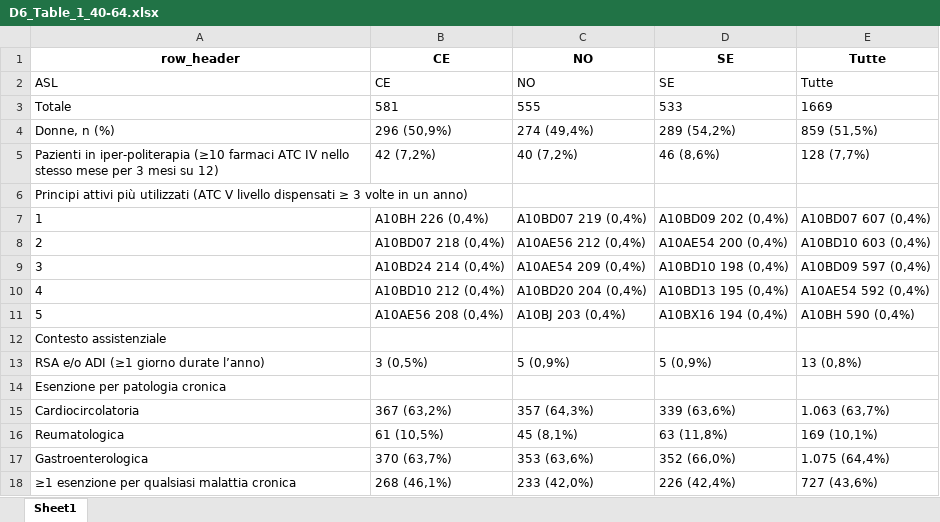
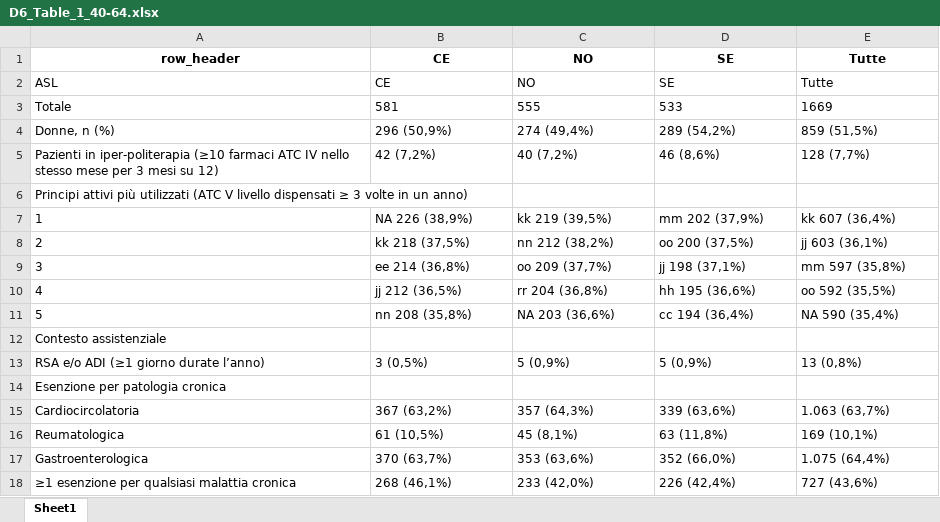
Before and after one commit to CentroRegionaleFVToscana/politerapia, an Excel workbook: i_test/test_D6_Tabella_1_fasciaeta_2025/g_output/D6_Table_1_40-64.xlsx, sheet Sheet1, drawn as a sheet; values as stored, in another font and other column widths than the file's, no borders; the diff names each change by its address in the sheet, - before the commit and + after, or states it on an @@ line.

Commit message:
dataset including description of drugs simulated and D5 for Table 1 modified having description instead of ATC codes

```diff
--- a/i_test/test_D6_Tabella_1_fasciaeta_2025/g_output/D6_Table_1_40-64.xlsx (sheet Sheet1)
+++ b/i_test/test_D6_Tabella_1_fasciaeta_2025/g_output/D6_Table_1_40-64.xlsx (sheet Sheet1)
-B7: A10BH 226 (0,4%)
+B7: NA 226 (38,9%)
-C7: A10BD07 219 (0,4%)
+C7: kk 219 (39,5%)
-D7: A10BD09 202 (0,4%)
+D7: mm 202 (37,9%)
-E7: A10BD07 607 (0,4%)
+E7: kk 607 (36,4%)
-B8: A10BD07 218 (0,4%)
+B8: kk 218 (37,5%)
-C8: A10AE56 212 (0,4%)
+C8: nn 212 (38,2%)
-D8: A10AE54 200 (0,4%)
+D8: oo 200 (37,5%)
-E8: A10BD10 603 (0,4%)
+E8: jj 603 (36,1%)
-B9: A10BD24 214 (0,4%)
+B9: ee 214 (36,8%)
-C9: A10AE54 209 (0,4%)
+C9: oo 209 (37,7%)
-D9: A10BD10 198 (0,4%)
+D9: jj 198 (37,1%)
-E9: A10BD09 597 (0,4%)
+E9: mm 597 (35,8%)
-B10: A10BD10 212 (0,4%)
+B10: jj 212 (36,5%)
-C10: A10BD20 204 (0,4%)
+C10: rr 204 (36,8%)
-D10: A10BD13 195 (0,4%)
+D10: hh 195 (36,6%)
-E10: A10AE54 592 (0,4%)
+E10: oo 592 (35,5%)
-B11: A10AE56 208 (0,4%)
+B11: nn 208 (35,8%)
-C11: A10BJ 203 (0,4%)
+C11: NA 203 (36,6%)
-D11: A10BX16 194 (0,4%)
+D11: cc 194 (36,4%)
-E11: A10BH 590 (0,4%)
+E11: NA 590 (35,4%)
```
Also changed, not shown: i_test/test_D6_Tabella_1_fasciaeta_2025/g_output/D6_Table_1_65-84.xlsx, i_test/test_D6_Tabella_1_fasciaeta_2025/g_output/D6_Table_1_85+.xlsx, 21 other files.
